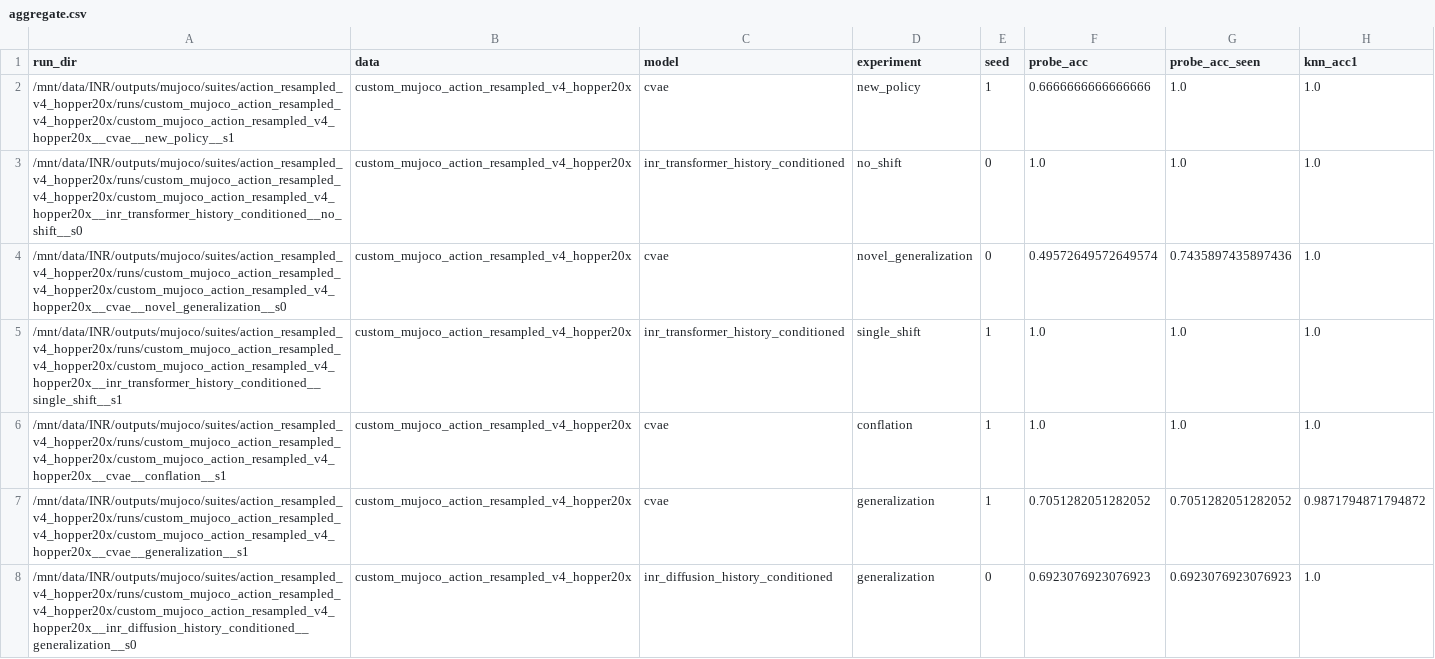
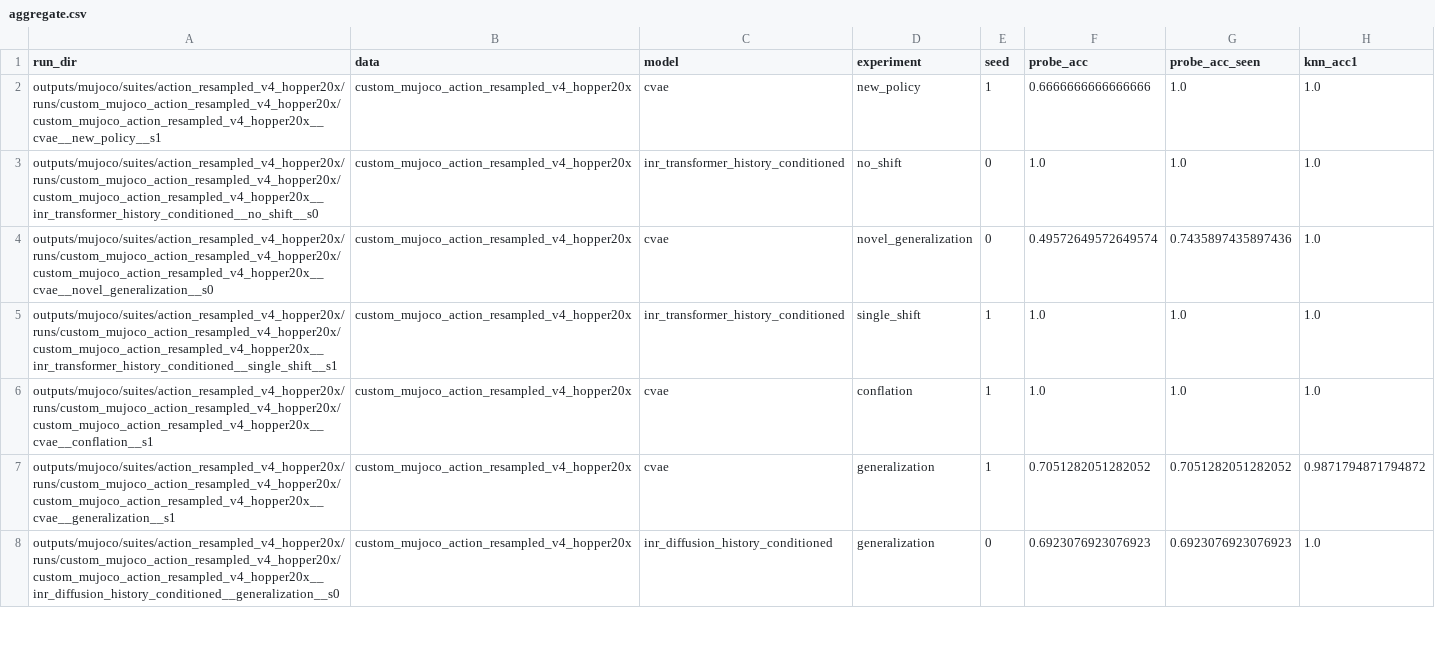
Before and after one commit to andrewkang12345/policyINR, a CSV file: outputs/mujoco/suites/action_resampled_v4_hopper20x/aggregate.csv, drawn as a sheet; only a part is shown; the diff covers the shown part only; the diff names each change by its address in the sheet, - before the commit and + after, or states it on an @@ line.

```diff
--- a/outputs/mujoco/suites/action_resampled_v4_hopper20x/aggregate.csv
+++ b/outputs/mujoco/suites/action_resampled_v4_hopper20x/aggregate.csv
-A2 (run_dir): /mnt/data/INR/outputs/mujoco/suites/action_resampled_v4_hopper20x/runs/custom_mujoco_action_resampled_v4_hopper20x/custom_mujoco_action_resampled_v4_hopper20x__cvae__new_policy__s1
+A2 (run_dir): outputs/mujoco/suites/action_resampled_v4_hopper20x/runs/custom_mujoco_action_resampled_v4_hopper20x/custom_mujoco_action_resampled_v4_hopper20x__cvae__new_policy__s1
-A3 (run_dir): /mnt/data/INR/outputs/mujoco/suites/action_resampled_v4_hopper20x/runs/custom_mujoco_action_resampled_v4_hopper20x/custom_mujoco_action_resampled_v4_hopper20x__inr_transformer_history_conditioned__no_shift__s0
+A3 (run_dir): outputs/mujoco/suites/action_resampled_v4_hopper20x/runs/custom_mujoco_action_resampled_v4_hopper20x/custom_mujoco_action_resampled_v4_hopper20x__inr_transformer_history_conditioned__no_shift__s0
-A4 (run_dir): /mnt/data/INR/outputs/mujoco/suites/action_resampled_v4_hopper20x/runs/custom_mujoco_action_resampled_v4_hopper20x/custom_mujoco_action_resampled_v4_hopper20x__cvae__novel_generalization__s0
+A4 (run_dir): outputs/mujoco/suites/action_resampled_v4_hopper20x/runs/custom_mujoco_action_resampled_v4_hopper20x/custom_mujoco_action_resampled_v4_hopper20x__cvae__novel_generalization__s0
-A5 (run_dir): /mnt/data/INR/outputs/mujoco/suites/action_resampled_v4_hopper20x/runs/custom_mujoco_action_resampled_v4_hopper20x/custom_mujoco_action_resampled_v4_hopper20x__inr_transformer_history_conditioned__single_shift__s1
+A5 (run_dir): outputs/mujoco/suites/action_resampled_v4_hopper20x/runs/custom_mujoco_action_resampled_v4_hopper20x/custom_mujoco_action_resampled_v4_hopper20x__inr_transformer_history_conditioned__single_shift__s1
-A6 (run_dir): /mnt/data/INR/outputs/mujoco/suites/action_resampled_v4_hopper20x/runs/custom_mujoco_action_resampled_v4_hopper20x/custom_mujoco_action_resampled_v4_hopper20x__cvae__conflation__s1
+A6 (run_dir): outputs/mujoco/suites/action_resampled_v4_hopper20x/runs/custom_mujoco_action_resampled_v4_hopper20x/custom_mujoco_action_resampled_v4_hopper20x__cvae__conflation__s1
-A7 (run_dir): /mnt/data/INR/outputs/mujoco/suites/action_resampled_v4_hopper20x/runs/custom_mujoco_action_resampled_v4_hopper20x/custom_mujoco_action_resampled_v4_hopper20x__cvae__generalization__s1
+A7 (run_dir): outputs/mujoco/suites/action_resampled_v4_hopper20x/runs/custom_mujoco_action_resampled_v4_hopper20x/custom_mujoco_action_resampled_v4_hopper20x__cvae__generalization__s1
-A8 (run_dir): /mnt/data/INR/outputs/mujoco/suites/action_resampled_v4_hopper20x/runs/custom_mujoco_action_resampled_v4_hopper20x/custom_mujoco_action_resampled_v4_hopper20x__inr_diffusion_history_conditioned__generalization__s0
+A8 (run_dir): outputs/mujoco/suites/action_resampled_v4_hopper20x/runs/custom_mujoco_action_resampled_v4_hopper20x/custom_mujoco_action_resampled_v4_hopper20x__inr_diffusion_history_conditioned__generalization__s0
```
Also changed, not shown: 49 edited cells elsewhere in this file, outputs/droid/balanced_min300_remove_hk300/aggregate.csv, outputs/fastf1/uncapped_full_suite/aggregate.csv, 29 other files.
